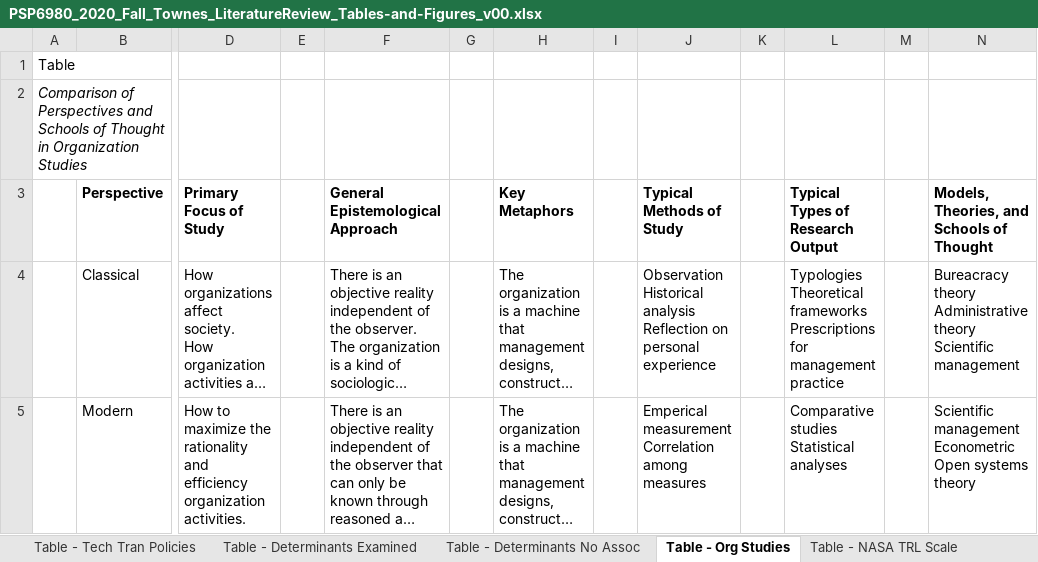
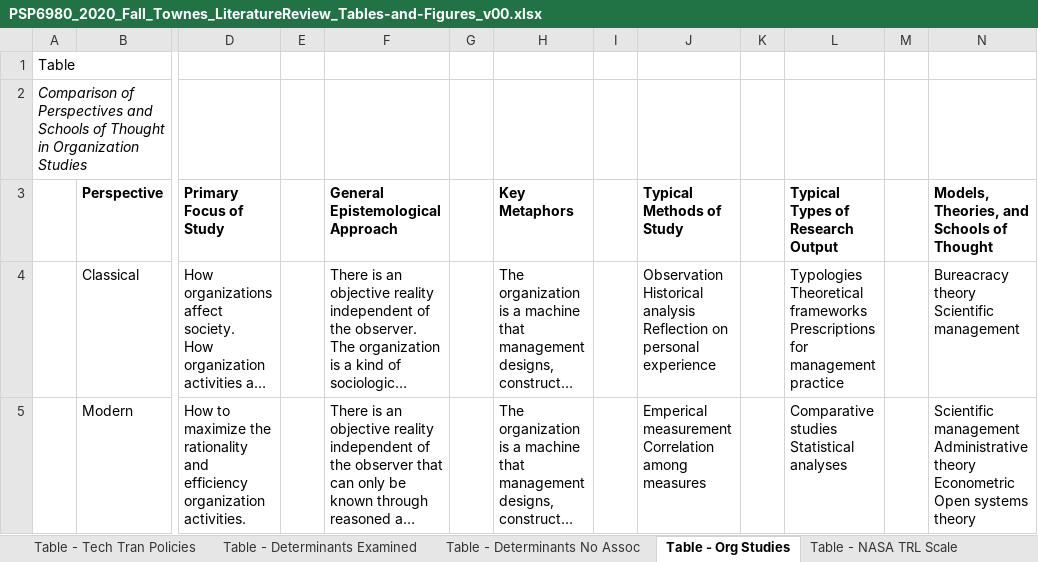
Before and after one commit to SLU-Courses-Townes/PSP6980, an Excel workbook: Docs/PSP6980_2020_Fall_Townes_LiteratureReview_Tables-and-Figures_v00.xlsx, sheet Table - Org Studies, drawn as a sheet; only a part is shown, gaps mark what is left out; long unchanged cells end in …; values as stored, in another font and other column widths than the file's, no borders; ↵ is a line break in a cell; the diff covers the shown part only; the diff names each change by its address in the sheet, - before the commit and + after, or states it on an @@ line.

Commit message:
Minor modifications to table on org studies

```diff
--- a/Docs/PSP6980_2020_Fall_Townes_LiteratureReview_Tables-and-Figures_v00.xlsx (sheet Table - Org Studies)
+++ b/Docs/PSP6980_2020_Fall_Townes_LiteratureReview_Tables-and-Figures_v00.xlsx (sheet Table - Org Studies)
-N4: Bureacracy theory ↵ Administrative theory ↵ Scientific management
+N4: Bureacracy theory ↵ Scientific management
-N5: Scientific management ↵ Econometric ↵ Open…
+N5: Scientific management ↵ Administrative theory ↵ Econometric ↵ Open…
```
Also changed, not shown: 2 edited cells elsewhere in this sheet.
